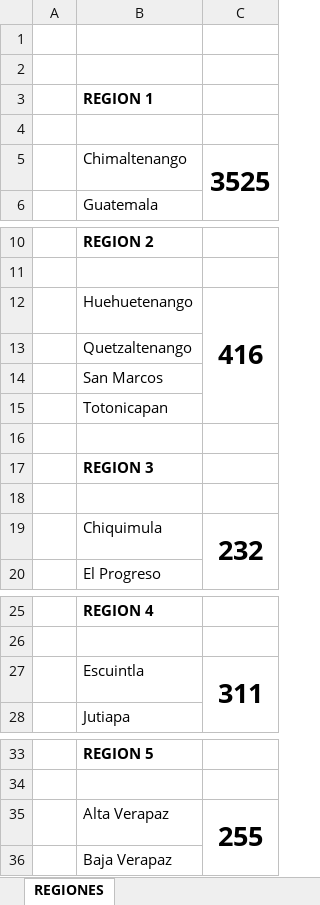
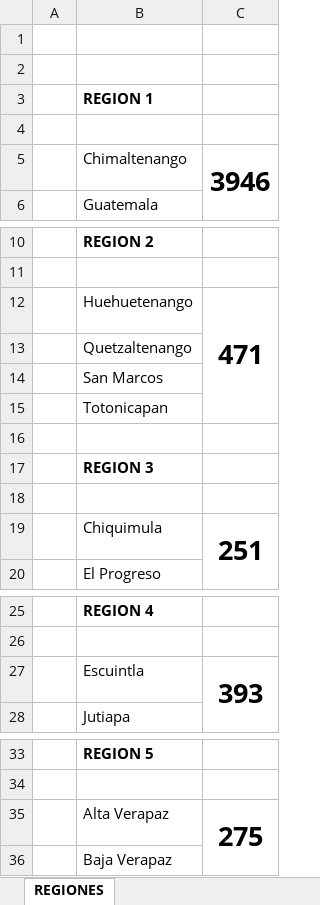
Before and after one commit to Sud-Austral/Datos_Guatemala, an Excel workbook: datacovidgt/Casos GT v1.xlsx, sheet REGIONES, drawn as a sheet; only a part is shown, gaps mark what is left out; values as stored, in another font and other column widths than the file's, no borders; the diff names each change by its address in the sheet, - before the commit and + after, or states it on an @@ line.

```diff
--- a/datacovidgt/Casos GT v1.xlsx (sheet REGIONES)
+++ b/datacovidgt/Casos GT v1.xlsx (sheet REGIONES)
-C5: 3525
+C5: 3946
-C12: 416
+C12: 471
-C19: 232
+C19: 251
-C27: 311
+C27: 393
-C35: 255
+C35: 275
```
Also changed, not shown: datacovidgt/Condición_Pacientes GT.xlsx, 2 other files.
